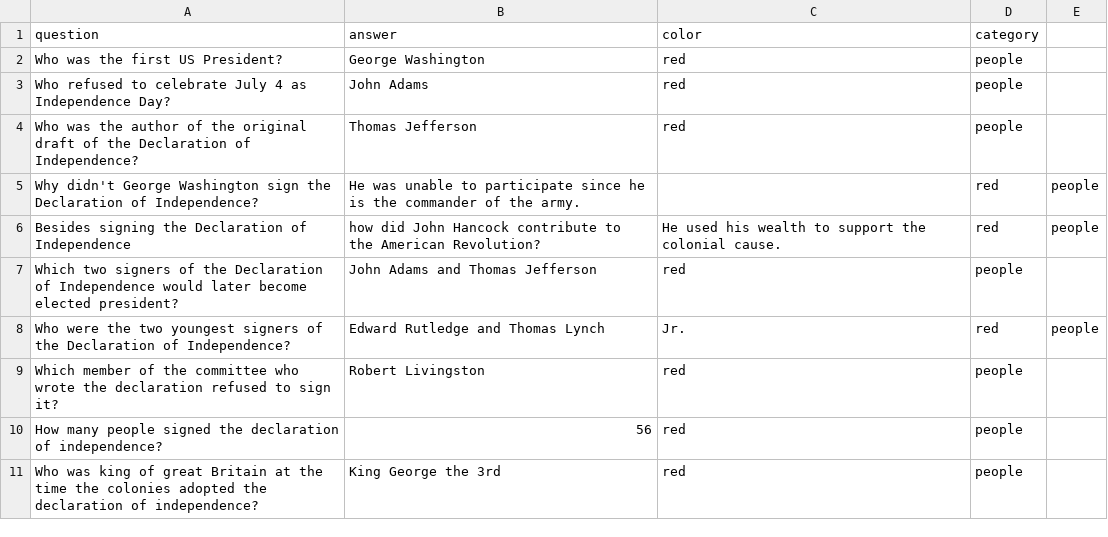
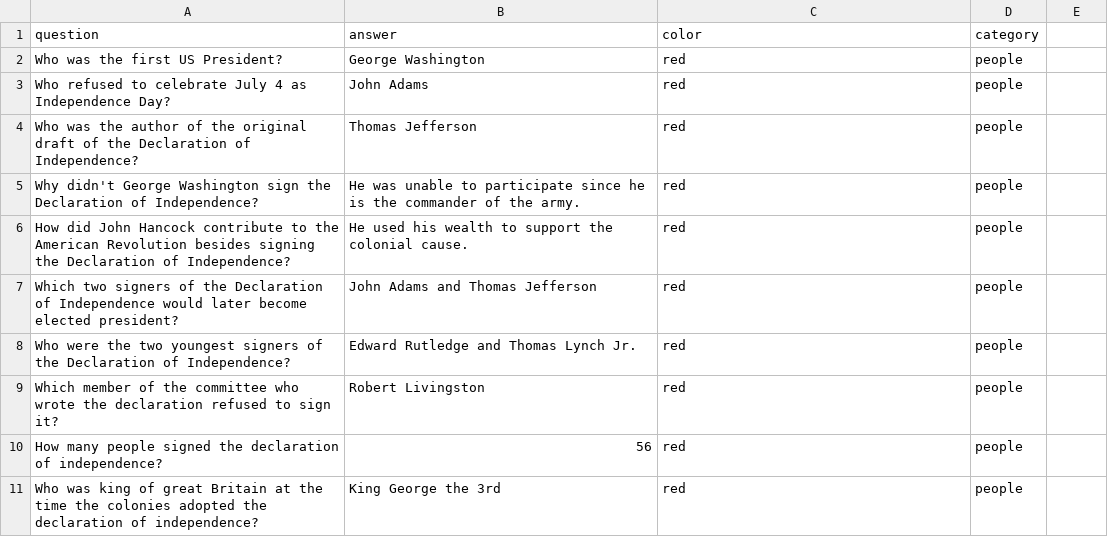
Before and after one commit to skasim/trivial-purfuit, a CSV file: src/question_files/people.csv, drawn as a sheet.

Commit message:
Update people.csv

```diff
--- a/src/question_files/people.csv
+++ b/src/question_files/people.csv
@@ -4,6 +4,6 @@ Who refused to celebrate July 4 as Independence Day?,John Adams,red,people
 Who was the author of the original draft of the Declaration of Independence?,Thomas Jefferson,red,people
-Why didn't George Washington sign the Declaration of Independence?,He was unable to participate since he is the commander of the army.,,red,people
-Besides signing the Declaration of Independence, how did John Hancock contribute to the American Revolution?,He used his wealth to support the colonial cause.,red,people
+Why didn't George Washington sign the Declaration of Independence?,He was unable to participate since he is the commander of the army.,red,people
+How did John Hancock contribute to the American Revolution besides signing the Declaration of Independence?,He used his wealth to support the colonial cause.,red,people
 Which two signers of the Declaration of Independence would later become elected president?,John Adams and Thomas Jefferson,red,people
-Who were the two youngest signers of the Declaration of Independence?,Edward Rutledge and Thomas Lynch, Jr.,red,people
+Who were the two youngest signers of the Declaration of Independence?,Edward Rutledge and Thomas Lynch Jr.,red,people
 Which member of the committee who wrote the declaration refused to sign it?,Robert Livingston,red,people
```
